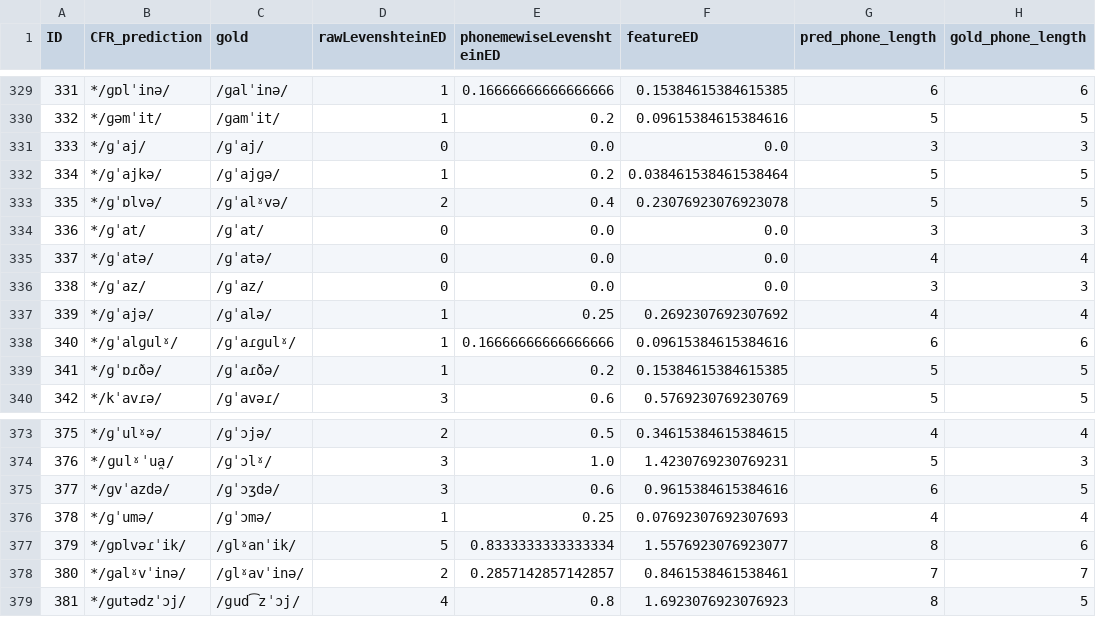
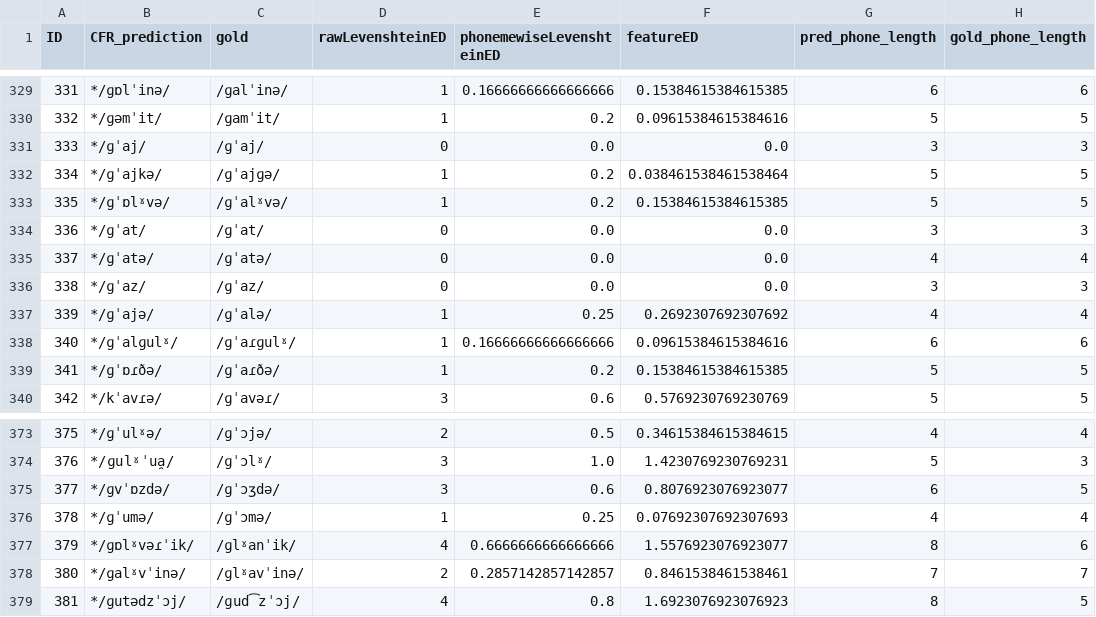
Before and after one commit to clmarr/Albanian-CFR, a CSV file: lastAPArun/resultEditDistances.csv, drawn as a sheet; only a part is shown, gaps mark what is left out.

Commit message:
leftover

```diff
--- a/lastAPArun/resultEditDistances.csv
+++ b/lastAPArun/resultEditDistances.csv
@@ -332,3 +332,3 @@ ID,CFR_prediction,gold,rawLevenshteinED,phonemewiseLevenshteinED,featureED,pred_
 334,*/ɡˈajkə/,/ɡˈajɡə/,1,0.2,0.038461538461538464,5,5
-335,*/ɡˈɒlvə/,/ɡˈalˠvə/,2,0.4,0.23076923076923078,5,5
+335,*/ɡˈɒlˠvə/,/ɡˈalˠvə/,1,0.2,0.15384615384615385,5,5
 336,*/ɡˈat/,/ɡˈat/,0,0.0,0.0,3,3
@@ -374,5 +374,5 @@ ID,CFR_prediction,gold,rawLevenshteinED,phonemewiseLevenshteinED,featureED,pred_
 376,*/ɡulˠˈua̯/,/ɡˈɔlˠ/,3,1.0,1.4230769230769231,5,3
-377,*/ɡvˈazdə/,/ɡˈɔʒdə/,3,0.6,0.9615384615384616,6,5
+377,*/ɡvˈɒzdə/,/ɡˈɔʒdə/,3,0.6,0.8076923076923077,6,5
 378,*/ɡˈumə/,/ɡˈɔmə/,1,0.25,0.07692307692307693,4,4
-379,*/ɡɒlvəɾˈik/,/ɡlˠanˈik/,5,0.8333333333333334,1.5576923076923077,8,6
+379,*/ɡɒlˠvəɾˈik/,/ɡlˠanˈik/,4,0.6666666666666666,1.5576923076923077,8,6
 380,*/ɡalˠvˈinə/,/ɡlˠavˈinə/,2,0.2857142857142857,0.8461538461538461,7,7
```
